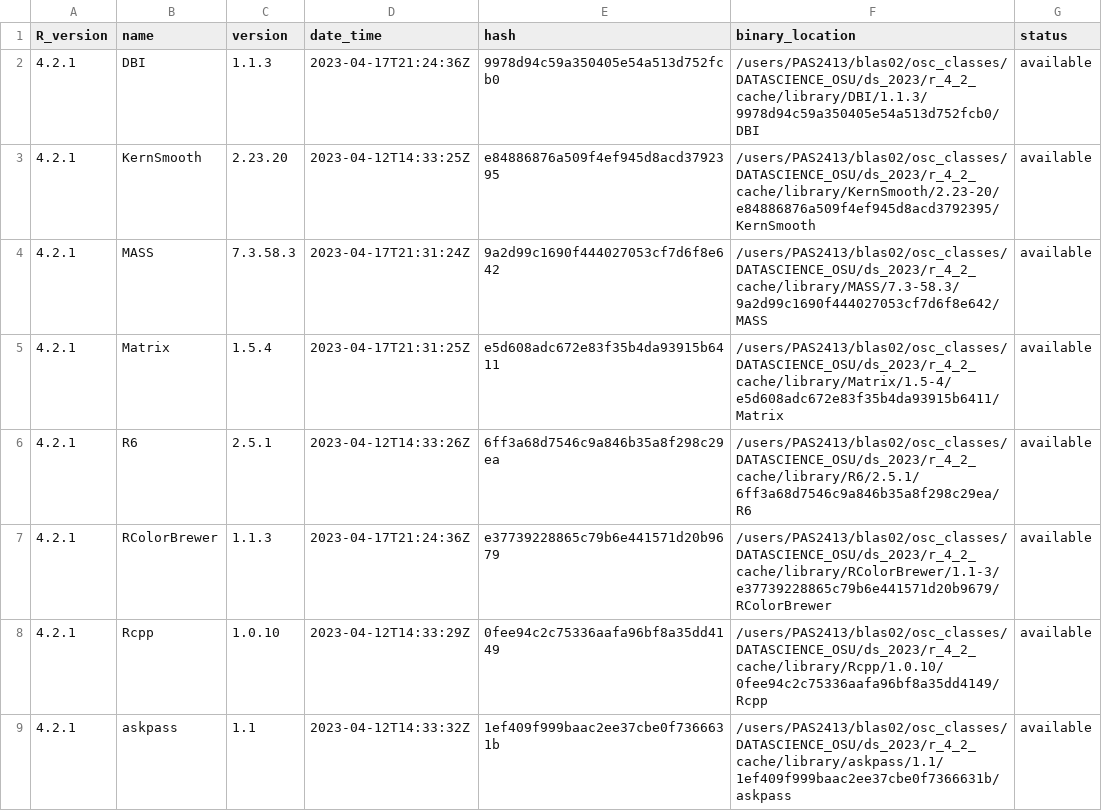
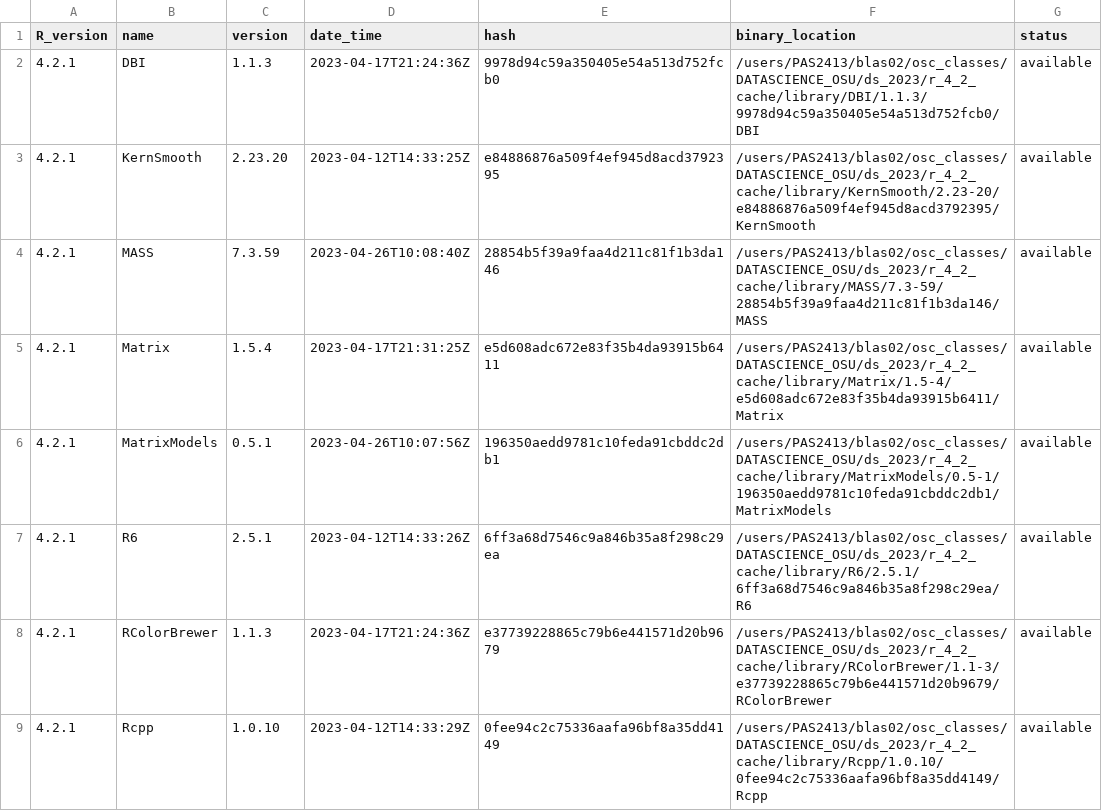
Before and after one commit to blaserlab/rclass_project_2023, a TSV file: library_catalogs/blas02_rclass_project_2023.tsv, drawn as a sheet; only a part is shown; the shorter side is filled out with more unchanged rows; the diff covers the shown part only.

```diff
--- a/library_catalogs/blas02_rclass_project_2023.tsv
+++ b/library_catalogs/blas02_rclass_project_2023.tsv
@@ -3,4 +3,5 @@ R_version	name	version	date_time	hash	binary_location	status
 4.2.1	KernSmooth	2.23.20	2023-04-12T14:33:25Z	e84886876a509f4ef945d8acd3792395	/users/PAS2413/blas02/osc_classes/DATASCIENCE_OSU/ds_2023/r_4_2_cache/library/KernSmooth/2.23-20/e84886876a509f4ef945d8acd3792395/KernSmooth	available
-4.2.1	MASS	7.3.58.3	2023-04-17T21:31:24Z	9a2d99c1690f444027053cf7d6f8e642	/users/PAS2413/blas02/osc_classes/DATASCIENCE_OSU/ds_2023/r_4_2_cache/library/MASS/7.3-58.3/9a2d99c1690f444027053cf7d6f8e642/MASS	available
+4.2.1	MASS	7.3.59	2023-04-26T10:08:40Z	28854b5f39a9faa4d211c81f1b3da146	/users/PAS2413/blas02/osc_classes/DATASCIENCE_OSU/ds_2023/r_4_2_cache/library/MASS/7.3-59/28854b5f39a9faa4d211c81f1b3da146/MASS	available
 4.2.1	Matrix	1.5.4	2023-04-17T21:31:25Z	e5d608adc672e83f35b4da93915b6411	/users/PAS2413/blas02/osc_classes/DATASCIENCE_OSU/ds_2023/r_4_2_cache/library/Matrix/1.5-4/e5d608adc672e83f35b4da93915b6411/Matrix	available
+4.2.1	MatrixModels	0.5.1	2023-04-26T10:07:56Z	196350aedd9781c10feda91cbddc2db1	/users/PAS2413/blas02/osc_classes/DATASCIENCE_OSU/ds_2023/r_4_2_cache/library/MatrixModels/0.5-1/196350aedd9781c10feda91cbddc2db1/MatrixModels	available
 4.2.1	R6	2.5.1	2023-04-12T14:33:26Z	6ff3a68d7546c9a846b35a8f298c29ea	/users/PAS2413/blas02/osc_classes/DATASCIENCE_OSU/ds_2023/r_4_2_cache/library/R6/2.5.1/6ff3a68d7546c9a846b35a8f298c29ea/R6	available
```
Also changed, not shown: 15 added rows and 53 edited cells elsewhere in this file, 2 other files.
